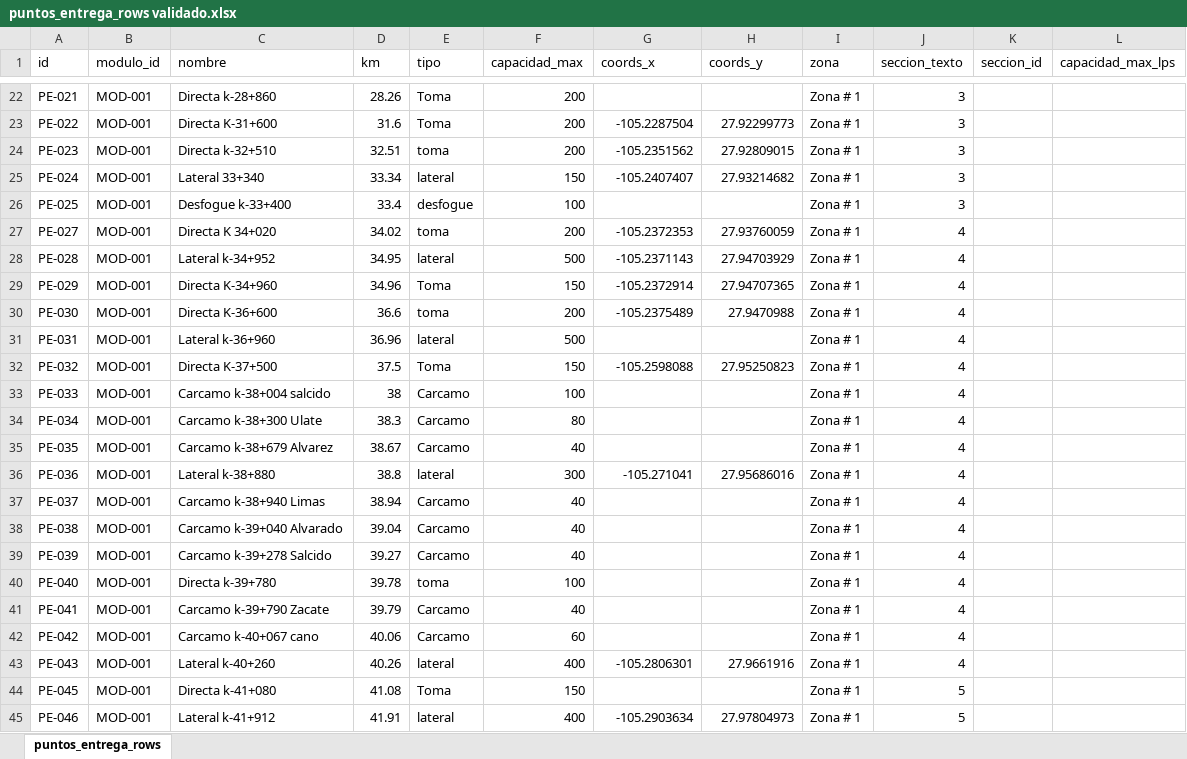
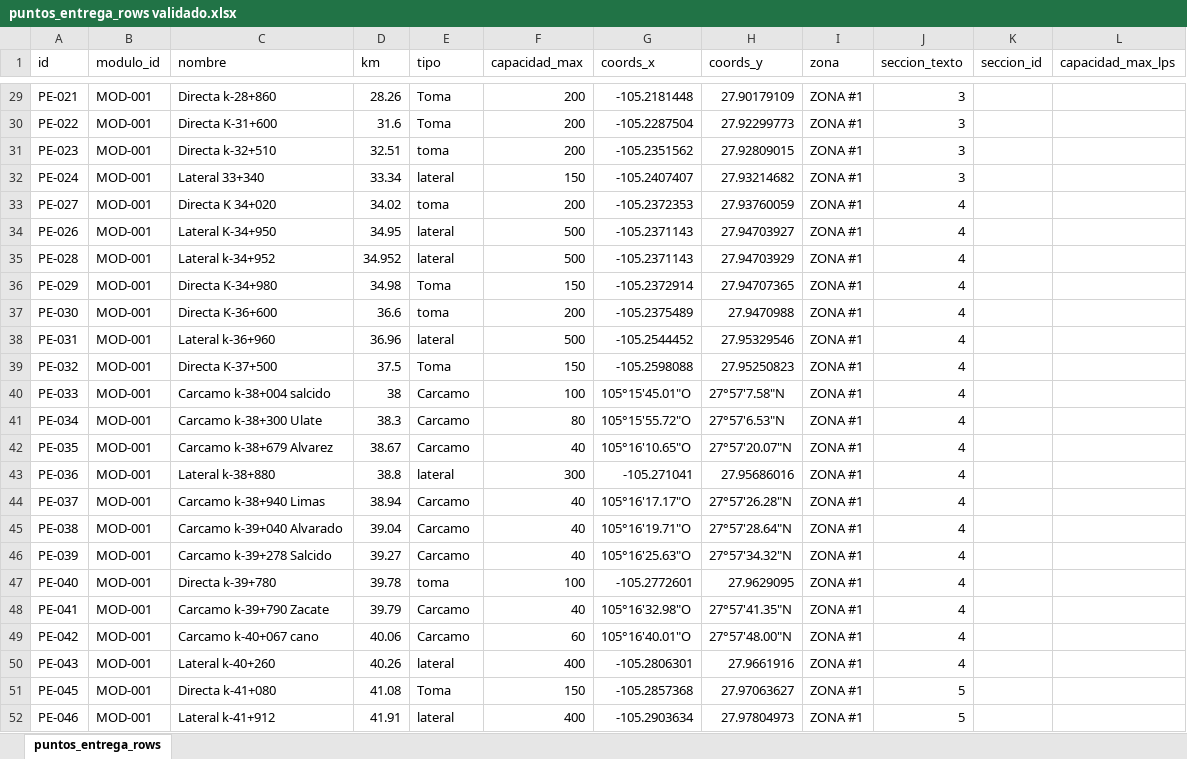
Before and after one commit to PepeRicalday/conchos-digital, an Excel workbook: public/datos/puntos_entrega_rows validado.xlsx, sheet puntos_entrega_rows, drawn as a sheet; only a part is shown, gaps mark what is left out; values as stored, in another font and other column widths than the file's, no cell formats; removed rows and columns are numbered as before the commit, all else as after; the diff covers the shown part only; the diff names each change by its address in the sheet, - before the commit and + after, or states it on an @@ line.

```diff
--- a/public/datos/puntos_entrega_rows validado.xlsx (sheet puntos_entrega_rows)
+++ b/public/datos/puntos_entrega_rows validado.xlsx (sheet puntos_entrega_rows)
-G29 (coords_x): (empty)
+G29 (coords_x): -105.2181448
-H29 (coords_y): (empty)
+H29 (coords_y): 27.90179109
-I29:I32 (zona): Zona # 1
+I29:I32 (zona): ZONA #1
-row 26: PE-025 | MOD-001 | Desfogue k-33+400 | 33.4 | desfogue | 100 |  |  | Zona # 1 | 3
-I33 (zona): Zona # 1
+I33 (zona): ZONA #1
+row 34: PE-026 | MOD-001 | Lateral K-34+950 | 34.95 | lateral | 500 | -105.2371143 | 27.94703927 | ZONA #1 | 4
-D35 (km): 34.95
+D35 (km): 34.952
-I35:I52 (zona): Zona # 1
+I35:I52 (zona): ZONA #1
-C36 (nombre): Directa K-34+960
+C36 (nombre): Directa K-34+980
-D36 (km): 34.96
+D36 (km): 34.98
-G38 (coords_x): (empty)
+G38 (coords_x): -105.2544452
-H38 (coords_y): (empty)
+H38 (coords_y): 27.95329546
-G40 (coords_x): (empty)
+G40 (coords_x): 105°15'45.01"O
-H40 (coords_y): (empty)
+H40 (coords_y): 27°57'7.58"N
-G41 (coords_x): (empty)
+G41 (coords_x): 105°15'55.72"O
-H41 (coords_y): (empty)
+H41 (coords_y): 27°57'6.53"N
-G42 (coords_x): (empty)
+G42 (coords_x): 105°16'10.65"O
-H42 (coords_y): (empty)
+H42 (coords_y): 27°57'20.07"N
-G44 (coords_x): (empty)
+G44 (coords_x): 105°16'17.17"O
-H44 (coords_y): (empty)
+H44 (coords_y): 27°57'26.28"N
-G45 (coords_x): (empty)
+G45 (coords_x): 105°16'19.71"O
-H45 (coords_y): (empty)
+H45 (coords_y): 27°57'28.64"N
-G46 (coords_x): (empty)
+G46 (coords_x): 105°16'25.63"O
-H46 (coords_y): (empty)
+H46 (coords_y): 27°57'34.32"N
-G47 (coords_x): (empty)
+G47 (coords_x): -105.2772601
-H47 (coords_y): (empty)
+H47 (coords_y): 27.9629095
-G48 (coords_x): (empty)
+G48 (coords_x): 105°16'32.98"O
-H48 (coords_y): (empty)
+H48 (coords_y): 27°57'41.35"N
-G49 (coords_x): (empty)
+G49 (coords_x): 105°16'40.01"O
-H49 (coords_y): (empty)
+H49 (coords_y): 27°57'48.00"N
-G51 (coords_x): (empty)
+G51 (coords_x): -105.2857368
-H51 (coords_y): (empty)
+H51 (coords_y): 27.97063627
```
Also changed, not shown: 19 added rows, 21 removed rows, 1 moved row and 164 edited cells elsewhere in this sheet, cell formats, 25 other files.
